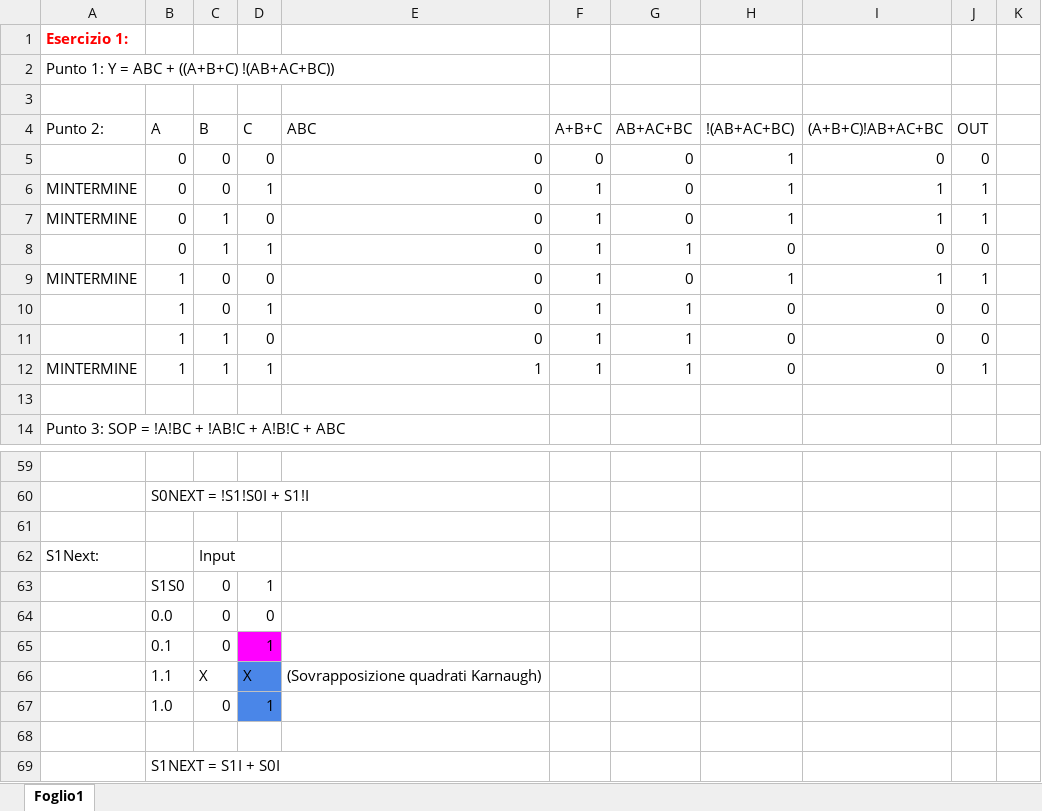
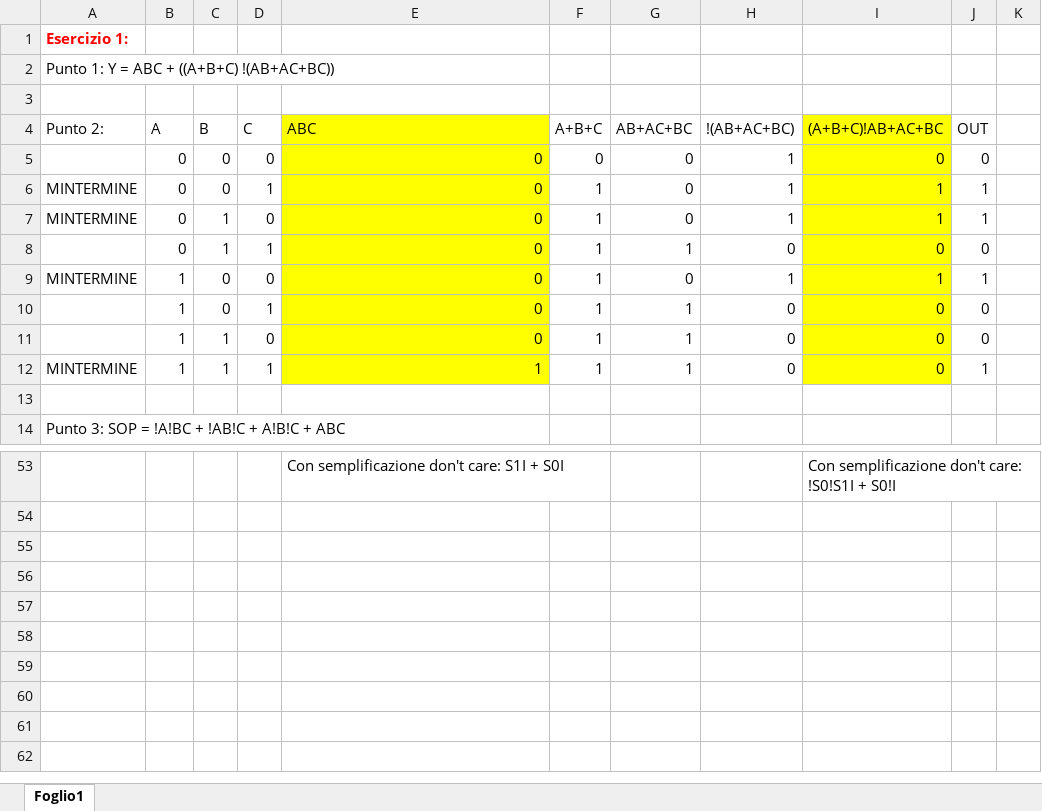
Before and after one commit to emikodes/Laboratorio-Architettura-degli-elaboratori-I, an Excel workbook: Tema di esame 20_09_2023 - Soluzione.xlsx, sheet Foglio1, drawn as a sheet; only a part is shown, gaps mark what is left out; values as stored, in another font and other column widths than the file's, no borders; charts and pictures not drawn; removed rows and columns are numbered as before the commit, all else as after; the diff covers the shown part only; the diff names each change by its address in the sheet, - before the commit and + after, or states it on an @@ line.

```diff
--- a/Tema di esame 20_09_2023 - Soluzione.xlsx (sheet Foglio1)
+++ b/Tema di esame 20_09_2023 - Soluzione.xlsx (sheet Foglio1)
-E4:E12 fill: none
+E4:E12 fill: #FFFF00
-I4:I12 fill: none
+I4:I12 fill: #FFFF00
-row 53: (empty)
+row 53:  |  |  |  | Con semplificazione don't care: S1I + S0I |  |  |  | Con semplificazione don't care: !S0!S1I + S0!I
-row 60:  | S0NEXT = !S1!S0I + S1!I
-row 61: (empty)
-row 62: S1Next: |  | Input
-row 63:  | S1S0 | 0 | 1
-row 64:  | 0.0 | 0 | 0
-row 65:  | 0.1 | 0 | 1
-row 66:  | 1.1 | X | X | (Sovrapposizione quadrati Karnaugh)
-row 67:  | 1.0 | 0 | 1
-row 68: (empty)
-row 69:  | S1NEXT = S1I + S0I
```
Also changed, not shown: 8 added rows, 14 removed rows, 4 edited cells and cell formats elsewhere in this sheet, 3 other files.
